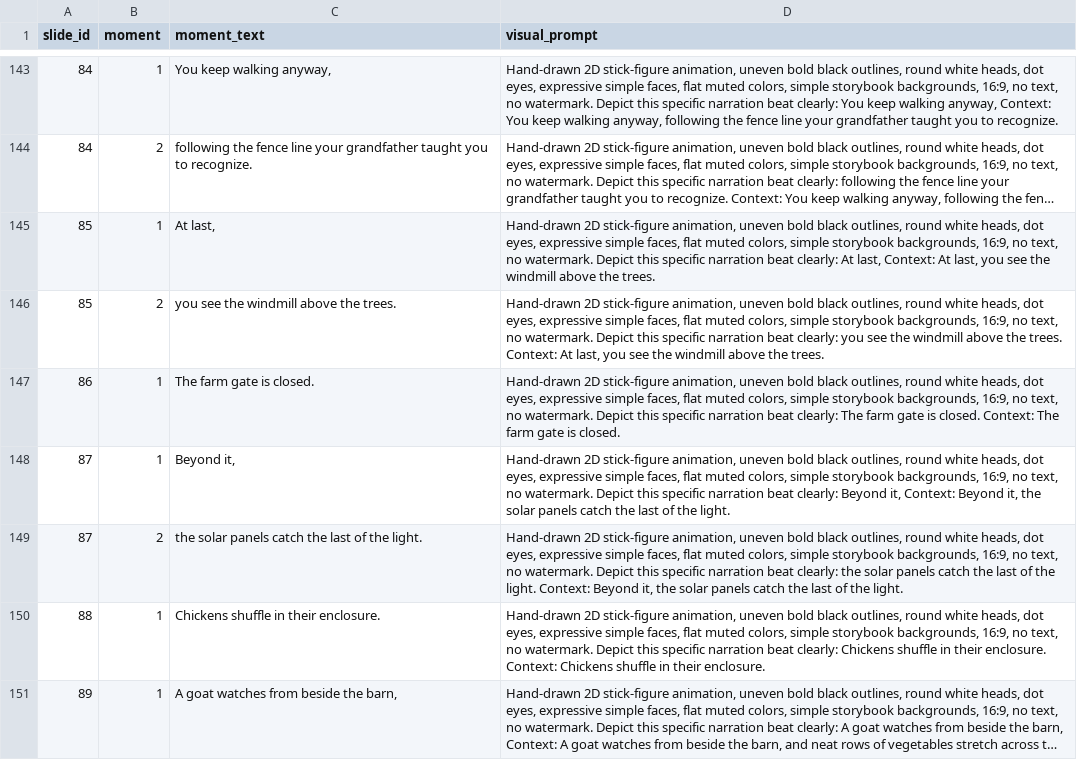
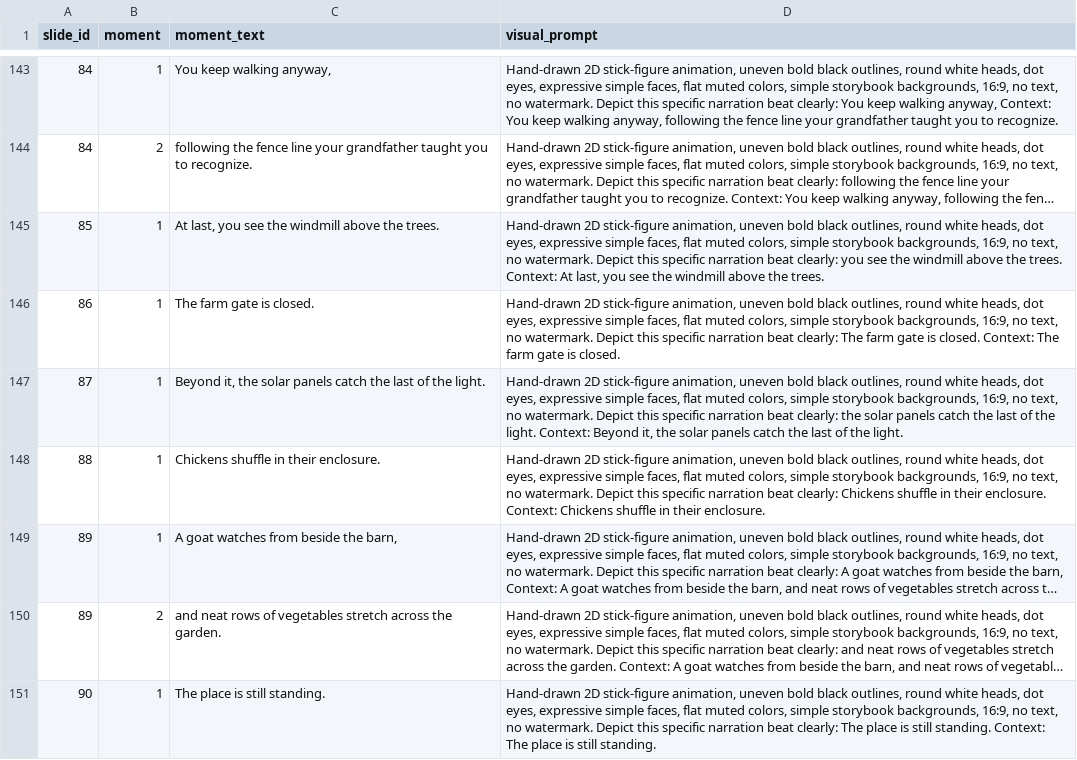
Before and after one commit to AsuraXP/newrepo2, a CSV file: story_video/visuals.csv, drawn as a sheet; only a part is shown, gaps mark what is left out; the shorter side is filled out with more unchanged rows; long unchanged cells end in …; removed rows and columns are numbered as before the commit, all else as after; the diff names each change by its address in the sheet, - before the commit and + after, or states it on an @@ line.

```diff
--- a/story_video/visuals.csv
+++ b/story_video/visuals.csv
-C145 (moment_text): At last,
+C145 (moment_text): At last, you see the windmill above the trees.
-D145 (visual_prompt): …beat clearly: At last, Context: At…
+D145 (visual_prompt): …beat clearly: you see the windmill above the trees. Context: At…
-row 146: 85 | 2 | you see the windmill above the trees. | Hand-drawn 2D stick-figure animation, uneven bold black outlines, round white heads, dot eyes, expressive simple faces, flat muted colors, simple storybook backgrounds, 16:9, no text, no watermark. Depict this specific narration beat clearly: you see the windmill above the trees. Context: At last, you see the windmill above the trees.
-C147 (moment_text): Beyond it,
+C147 (moment_text): Beyond it, the solar panels catch the last of the light.
-D147 (visual_prompt): …beat clearly: Beyond it, Context: Beyond…
+D147 (visual_prompt): …beat clearly: the solar panels catch the last of the light. Context: Beyond…
-row 149: 87 | 2 | the solar panels catch the last of the light. | Hand-drawn 2D stick-figure animation, uneven bold black outlines, round white heads, dot eyes, expressive simple faces, flat muted colors, simple storybook backgrounds, 16:9, no text, no watermark. Depict this specific narration beat clearly: the solar panels catch the last of the light. Context: Beyond it, the solar panels catch the last of the light.
```
Also changed, not shown: 13 other files.
